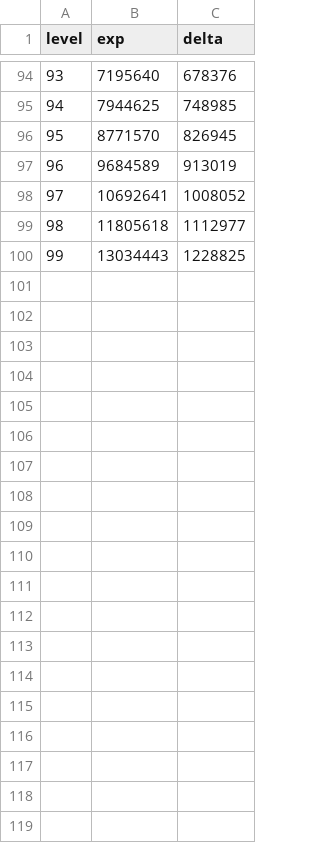
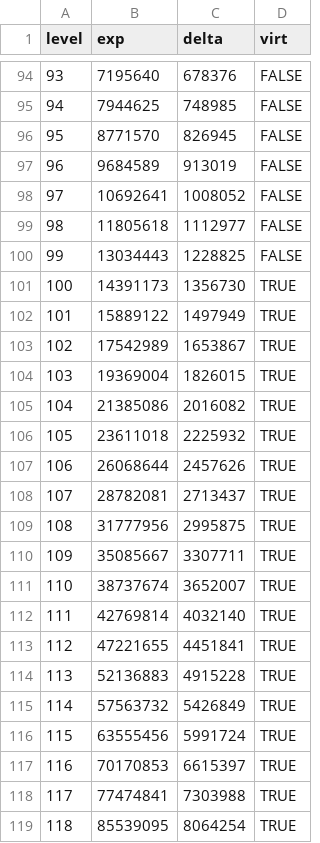
Before and after one commit to samlaws/adventurers-log, a CSV file: data/level_table.csv, drawn as a sheet; only a part is shown, gaps mark what is left out; the diff covers the shown part only; the diff names each change by its address in the sheet, - before the commit and + after, or states it on an @@ line.

Commit message:
more data wrangling

```diff
--- a/data/level_table.csv
+++ b/data/level_table.csv
+column D (virt), rows 94-100: all FALSE
+row 101: 100 | 14391173 | 1356730 | TRUE
+row 102: 101 | 15889122 | 1497949 | TRUE
+row 103: 102 | 17542989 | 1653867 | TRUE
+row 104: 103 | 19369004 | 1826015 | TRUE
+row 105: 104 | 21385086 | 2016082 | TRUE
+row 106: 105 | 23611018 | 2225932 | TRUE
+row 107: 106 | 26068644 | 2457626 | TRUE
+row 108: 107 | 28782081 | 2713437 | TRUE
+row 109: 108 | 31777956 | 2995875 | TRUE
+row 110: 109 | 35085667 | 3307711 | TRUE
+row 111: 110 | 38737674 | 3652007 | TRUE
+row 112: 111 | 42769814 | 4032140 | TRUE
+row 113: 112 | 47221655 | 4451841 | TRUE
+row 114: 113 | 52136883 | 4915228 | TRUE
+row 115: 114 | 57563732 | 5426849 | TRUE
+row 116: 115 | 63555456 | 5991724 | TRUE
+row 117: 116 | 70170853 | 6615397 | TRUE
+row 118: 117 | 77474841 | 7303988 | TRUE
+row 119: 118 | 85539095 | 8064254 | TRUE
```
Also changed, not shown: 9 added rows elsewhere in this file, 2 other files.
